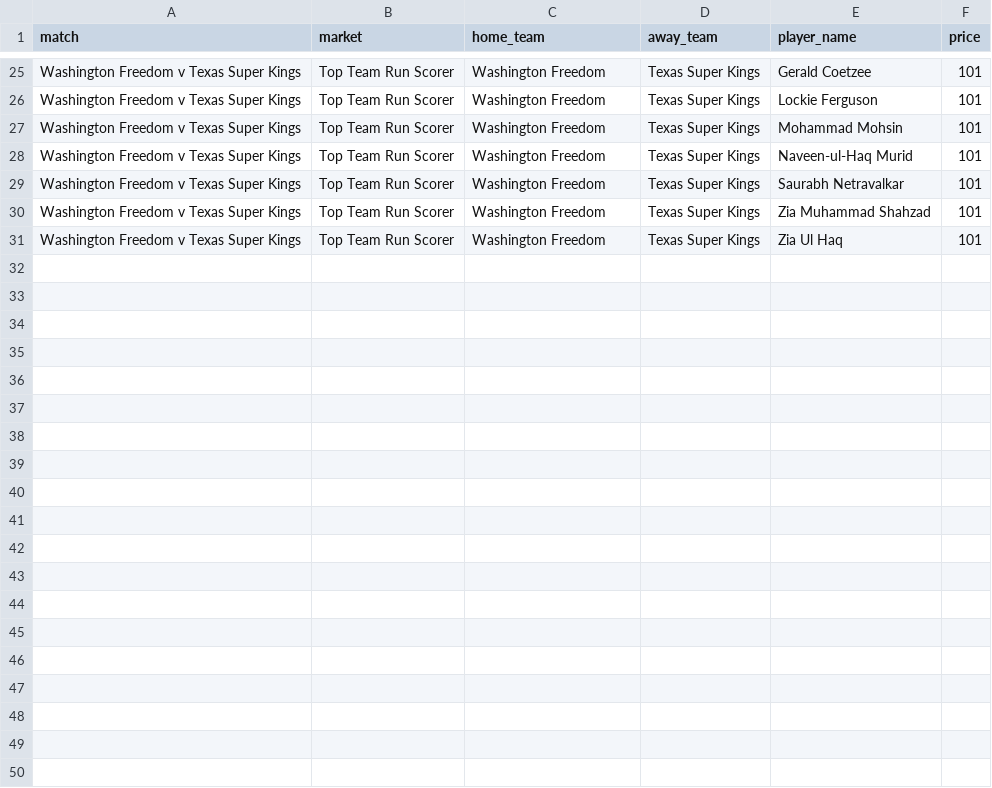
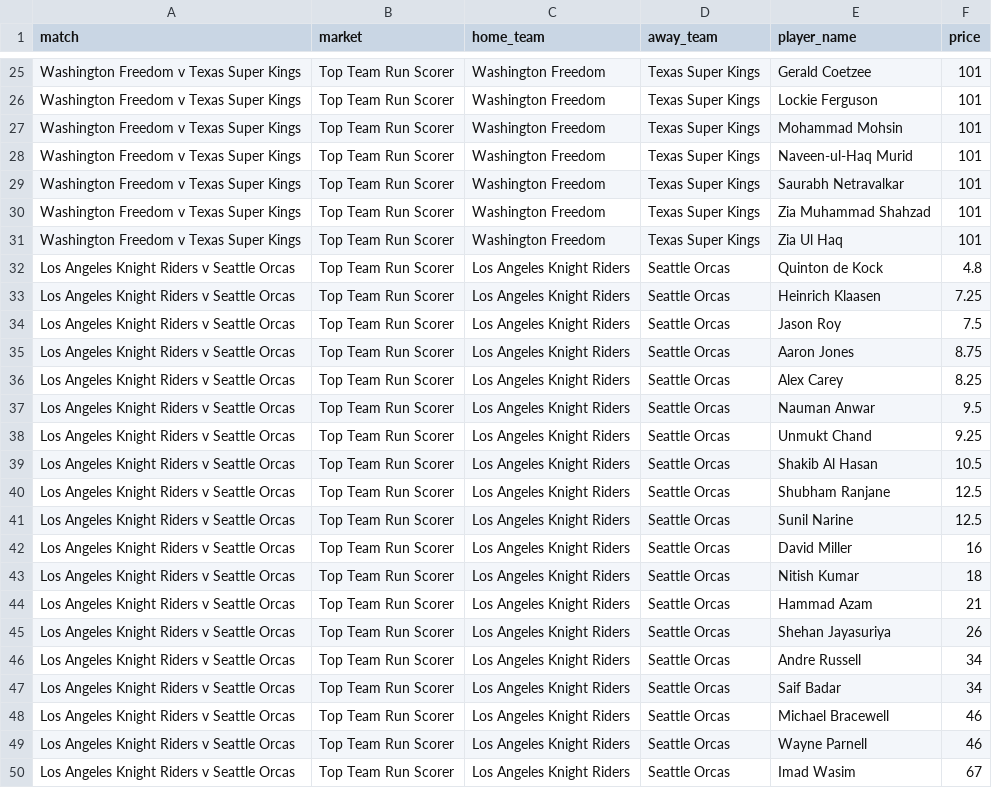
Before and after one commit to jamesbrown1417/Cricket-Analysis, a CSV file: Data/T20s/Major League Cricket/scraped_odds/sportsbet_match_top_run_scorer.csv, drawn as a sheet; only a part is shown, gaps mark what is left out; the diff covers the shown part only; the diff names each change by its address in the sheet, - before the commit and + after, or states it on an @@ line.

```diff
--- a/Data/T20s/Major League Cricket/scraped_odds/sportsbet_match_top_run_scorer.csv
+++ b/Data/T20s/Major League Cricket/scraped_odds/sportsbet_match_top_run_scorer.csv
+row 32: Los Angeles Knight Riders v Seattle Orcas | Top Team Run Scorer | Los Angeles Knight Riders | Seattle Orcas | Quinton de Kock | 4.8
+row 33: Los Angeles Knight Riders v Seattle Orcas | Top Team Run Scorer | Los Angeles Knight Riders | Seattle Orcas | Heinrich Klaasen | 7.25
+row 34: Los Angeles Knight Riders v Seattle Orcas | Top Team Run Scorer | Los Angeles Knight Riders | Seattle Orcas | Jason Roy | 7.5
+row 35: Los Angeles Knight Riders v Seattle Orcas | Top Team Run Scorer | Los Angeles Knight Riders | Seattle Orcas | Aaron Jones | 8.75
+row 36: Los Angeles Knight Riders v Seattle Orcas | Top Team Run Scorer | Los Angeles Knight Riders | Seattle Orcas | Alex Carey | 8.25
+row 37: Los Angeles Knight Riders v Seattle Orcas | Top Team Run Scorer | Los Angeles Knight Riders | Seattle Orcas | Nauman Anwar | 9.5
+row 38: Los Angeles Knight Riders v Seattle Orcas | Top Team Run Scorer | Los Angeles Knight Riders | Seattle Orcas | Unmukt Chand | 9.25
+row 39: Los Angeles Knight Riders v Seattle Orcas | Top Team Run Scorer | Los Angeles Knight Riders | Seattle Orcas | Shakib Al Hasan | 10.5
+row 40: Los Angeles Knight Riders v Seattle Orcas | Top Team Run Scorer | Los Angeles Knight Riders | Seattle Orcas | Shubham Ranjane | 12.5
+row 41: Los Angeles Knight Riders v Seattle Orcas | Top Team Run Scorer | Los Angeles Knight Riders | Seattle Orcas | Sunil Narine | 12.5
+row 42: Los Angeles Knight Riders v Seattle Orcas | Top Team Run Scorer | Los Angeles Knight Riders | Seattle Orcas | David Miller | 16
+row 43: Los Angeles Knight Riders v Seattle Orcas | Top Team Run Scorer | Los Angeles Knight Riders | Seattle Orcas | Nitish Kumar | 18
+row 44: Los Angeles Knight Riders v Seattle Orcas | Top Team Run Scorer | Los Angeles Knight Riders | Seattle Orcas | Hammad Azam | 21
+row 45: Los Angeles Knight Riders v Seattle Orcas | Top Team Run Scorer | Los Angeles Knight Riders | Seattle Orcas | Shehan Jayasuriya | 26
+row 46: Los Angeles Knight Riders v Seattle Orcas | Top Team Run Scorer | Los Angeles Knight Riders | Seattle Orcas | Andre Russell | 34
+row 47: Los Angeles Knight Riders v Seattle Orcas | Top Team Run Scorer | Los Angeles Knight Riders | Seattle Orcas | Saif Badar | 34
+row 48: Los Angeles Knight Riders v Seattle Orcas | Top Team Run Scorer | Los Angeles Knight Riders | Seattle Orcas | Michael Bracewell | 46
+row 49: Los Angeles Knight Riders v Seattle Orcas | Top Team Run Scorer | Los Angeles Knight Riders | Seattle Orcas | Wayne Parnell | 46
+row 50: Los Angeles Knight Riders v Seattle Orcas | Top Team Run Scorer | Los Angeles Knight Riders | Seattle Orcas | Imad Wasim | 67
```
Also changed, not shown: 12 added rows elsewhere in this file, Data/T20s/Major League Cricket/scraped_odds/sportsbet_player_runs.csv, Data/T20s/Major League Cricket/scraped_odds/sportsbet_team_fours.csv, 7 other files.
